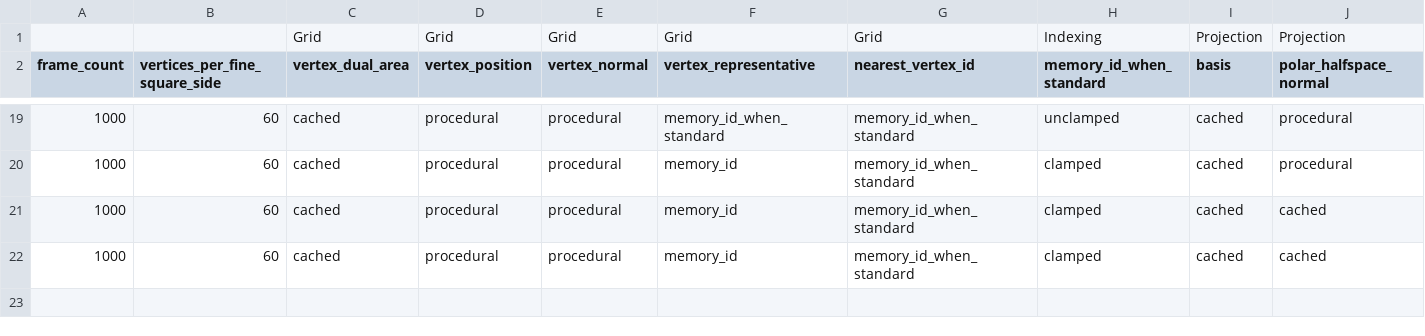
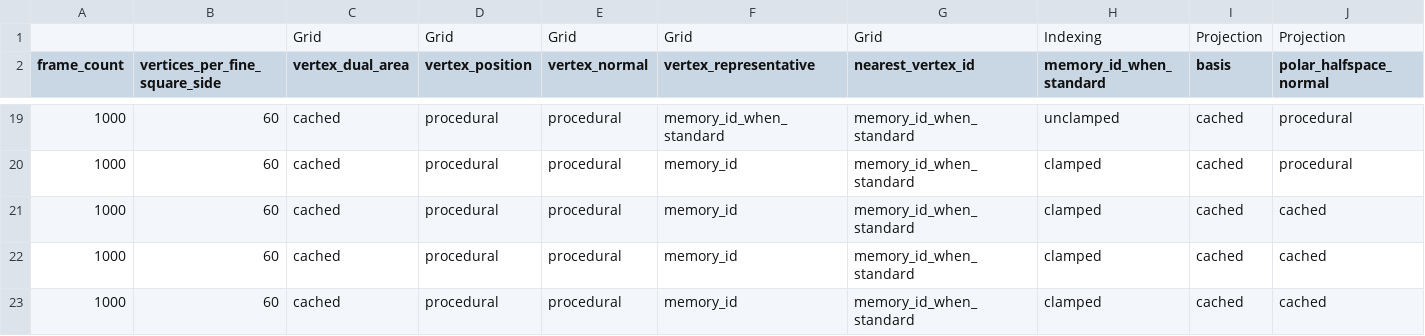
Before and after one commit to davidson16807/tectonics.cpp, a TSV file: demo/profiling/LEGEND.tsv, drawn as a sheet; only a part is shown, gaps mark what is left out; rows hold the shown columns only; the diff names each change by its address in the sheet, - before the commit and + after, or states it on an @@ line.

```diff
--- a/demo/profiling/LEGEND.tsv
+++ b/demo/profiling/LEGEND.tsv
+row 23: 1000 | 60 | cached | procedural | procedural | memory_id | memory_id_when_standard | clamped | cached | cached
```
Also changed, not shown: 4 other files.
